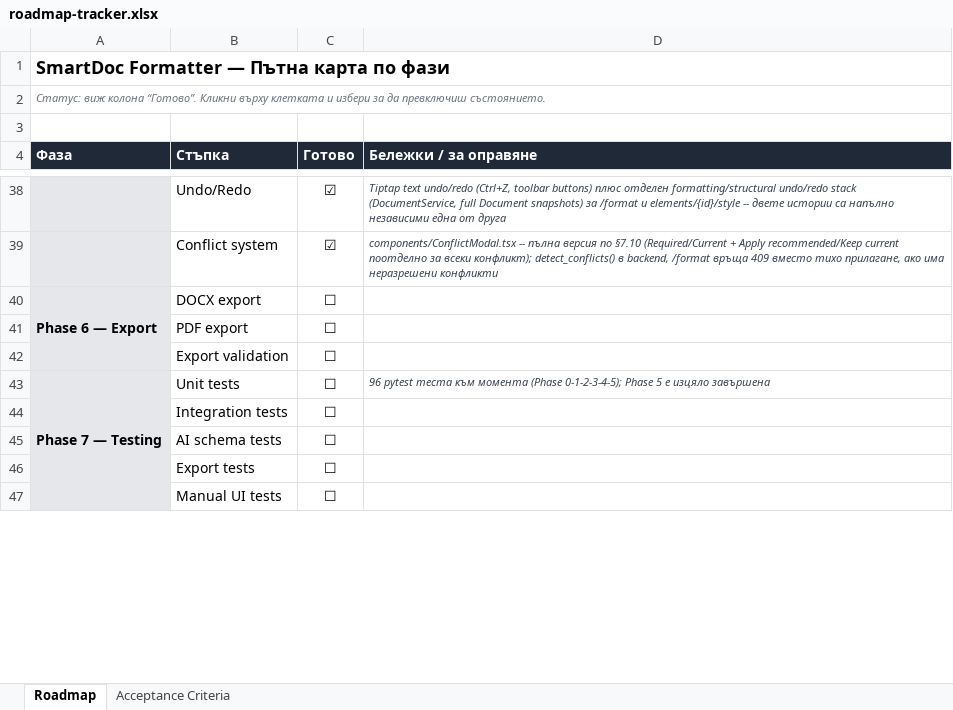
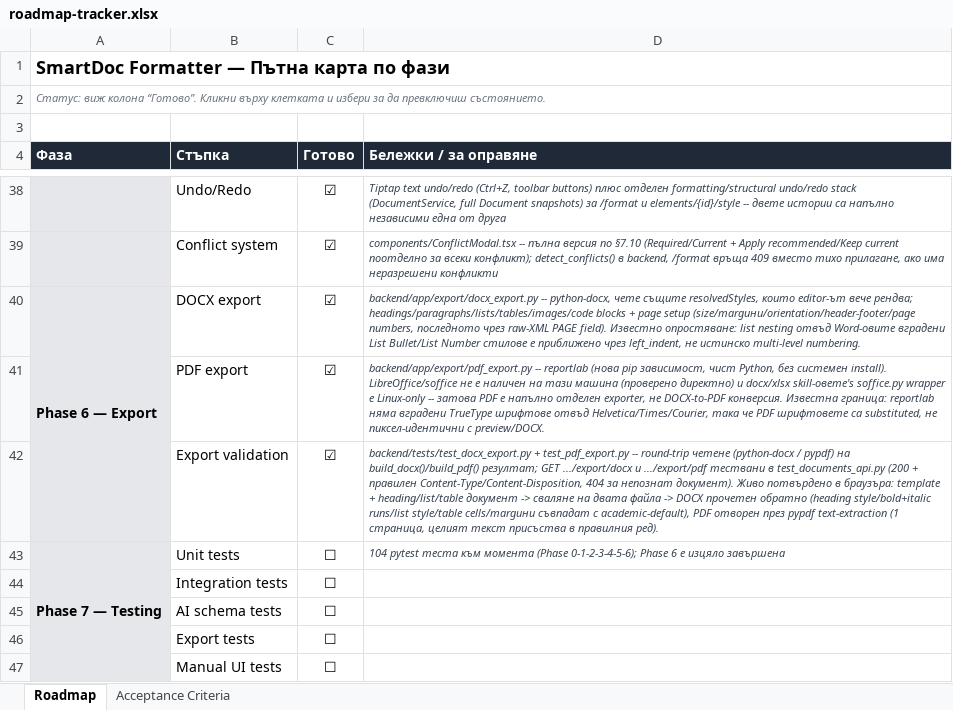
Before and after one commit to Drajeto07/claude, an Excel workbook: roadmap-tracker.xlsx, sheet Roadmap, drawn as a sheet; only a part is shown, gaps mark what is left out; values as stored, in another font and other column widths than the file's, no borders; conditional formats not drawn; the diff names each change by its address in the sheet, - before the commit and + after, or states it on an @@ line.

```diff
--- a/roadmap-tracker.xlsx (sheet Roadmap)
+++ b/roadmap-tracker.xlsx (sheet Roadmap)
-C40:C42 (Готово): ☐
+C40:C42 (Готово): ☑
-D40 (Бележки / за оправяне): (empty)
+D40 (Бележки / за оправяне): backend/app/export/docx_export.py -- python-docx, чете същите resolvedStyles, които editor-ът вече рендва; headings/paragraphs/lists/tables/images/code blocks + page setup (size/margини/orientation/header-footer/page numbers, последното чрез raw-XML PAGE field). Известно опростяване: list nesting отвъд Word-овите вградени List Bullet/List Number стилове е приближено чрез left_indent, не истинско multi-level numbering.
-D41 (Бележки / за оправяне): (empty)
+D41 (Бележки / за оправяне): backend/app/export/pdf_export.py -- reportlab (нова pip зависимост, чист Python, без системен install). LibreOffice/soffice не е наличен на тази машина (проверено директно) и docx/xlsx skill-овете's soffice.py wrapper е Linux-only -- затова PDF е напълно отделен exporter, не DOCX-to-PDF конверсия. Известна граница: reportlab няма вградени TrueType шрифтове отвъд Helvetica/Times/Courier, така че PDF шрифтовете са substituted, не пиксел-идентични с preview/DOCX.
-D42 (Бележки / за оправяне): (empty)
+D42 (Бележки / за оправяне): backend/tests/test_docx_export.py + test_pdf_export.py -- round-trip четене (python-docx / pypdf) на build_docx()/build_pdf() резултат; GET .../export/docx и .../export/pdf тествани в test_documents_api.py (200 + правилен Content-Type/Content-Disposition, 404 за непознат документ). Живо потвърдено в браузъра: template + heading/list/table документ -> сваляне на двата файла -> DOCX прочетен обратно (heading style/bold+italic runs/list style/table cells/margини съвпадат с academic-default), PDF отворен през pypdf text-extraction (1 страница, целият текст присъства в правилния ред).
-D43 (Бележки / за оправяне): 96 pytest теста към момента (Phase 0-1-2-3-4-5); Phase 5 е изцяло…
+D43 (Бележки / за оправяне): 104 pytest теста към момента (Phase 0-1-2-3-4-5-6); Phase 6 е изцяло…
```
Also changed, not shown: sheet Acceptance Criteria, 12 other files.
